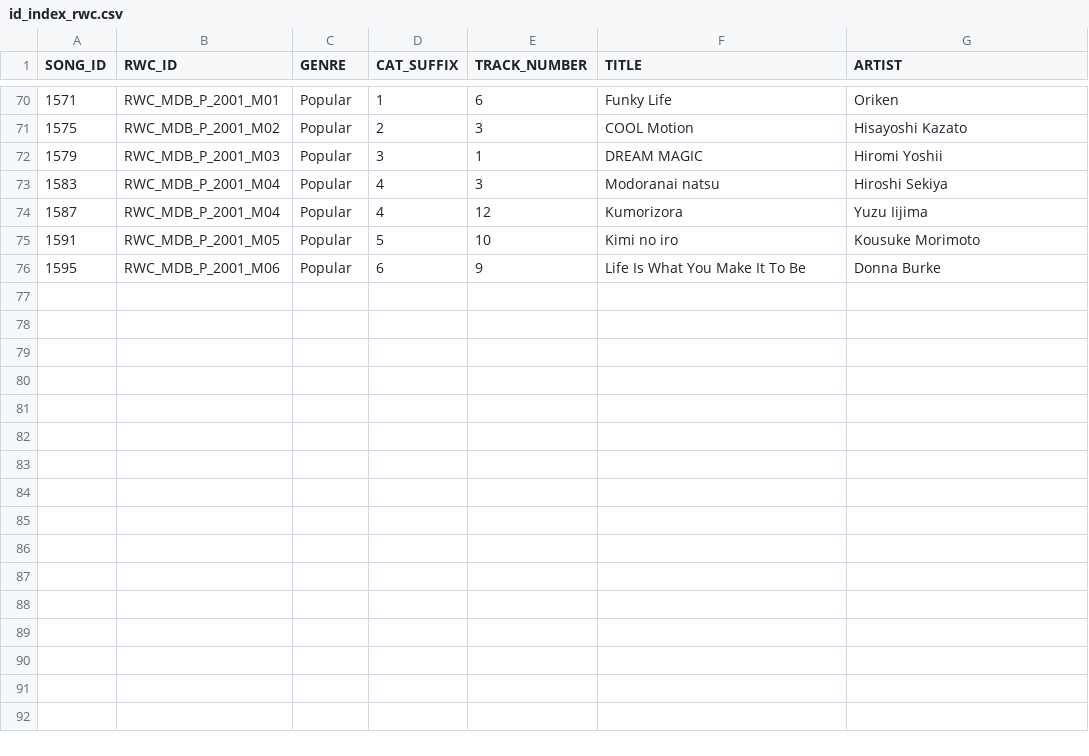
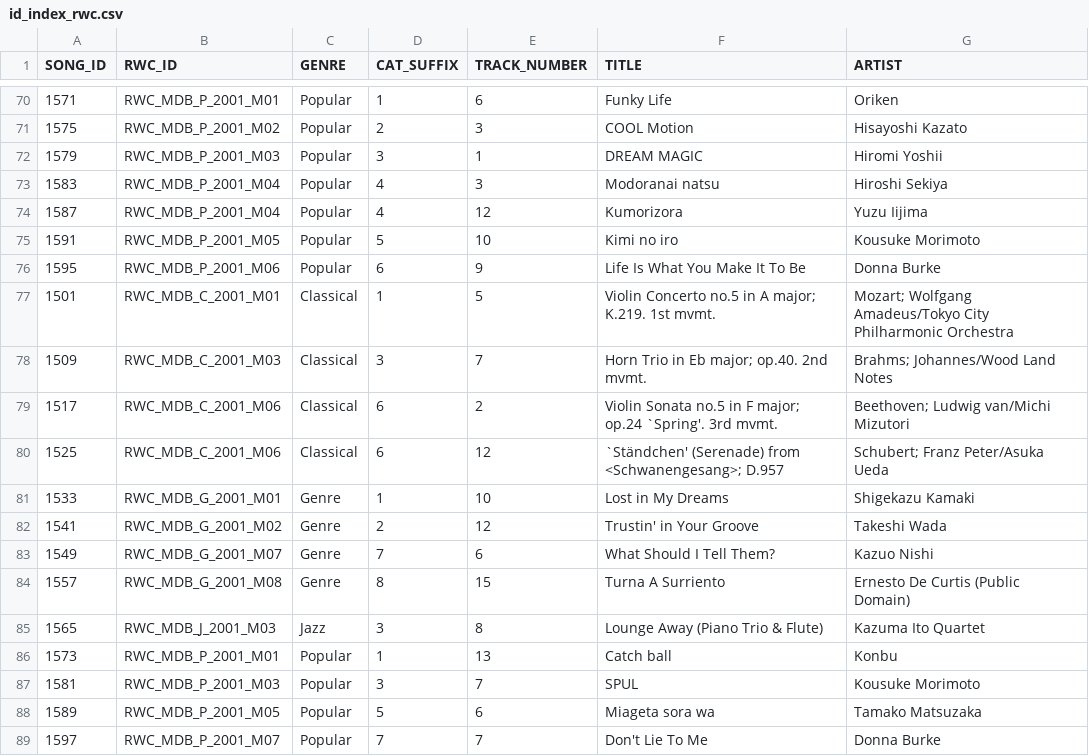
Before and after one commit to DDMAL/salami-data-public, a CSV file: metadata/id_index_rwc.csv, drawn as a sheet; only a part is shown, gaps mark what is left out; the diff names each change by its address in the sheet, - before the commit and + after, or states it on an @@ line.

```diff
--- a/metadata/id_index_rwc.csv
+++ b/metadata/id_index_rwc.csv
+row 77: 1501 | RWC_MDB_C_2001_M01 | Classical | 1 | 5 | Violin Concerto no.5 in A major; K.219. 1st mvmt. | Mozart; Wolfgang Amadeus/Tokyo City Philharmonic Orchestra
+row 78: 1509 | RWC_MDB_C_2001_M03 | Classical | 3 | 7 | Horn Trio in Eb major; op.40. 2nd mvmt. | Brahms; Johannes/Wood Land Notes
+row 79: 1517 | RWC_MDB_C_2001_M06 | Classical | 6 | 2 | Violin Sonata no.5 in F major; op.24 `Spring'. 3rd mvmt. | Beethoven; Ludwig van/Michi Mizutori
+row 80: 1525 | RWC_MDB_C_2001_M06 | Classical | 6 | 12 | `Ständchen' (Serenade) from <Schwanengesang>; D.957 | Schubert; Franz Peter/Asuka Ueda
+row 81: 1533 | RWC_MDB_G_2001_M01 | Genre | 1 | 10 | Lost in My Dreams | Shigekazu Kamaki
+row 82: 1541 | RWC_MDB_G_2001_M02 | Genre | 2 | 12 | Trustin' in Your Groove | Takeshi Wada
+row 83: 1549 | RWC_MDB_G_2001_M07 | Genre | 7 | 6 | What Should I Tell Them? | Kazuo Nishi
+row 84: 1557 | RWC_MDB_G_2001_M08 | Genre | 8 | 15 | Turna A Surriento | Ernesto De Curtis (Public Domain)
+row 85: 1565 | RWC_MDB_J_2001_M03 | Jazz | 3 | 8 | Lounge Away (Piano Trio & Flute) | Kazuma Ito Quartet
+row 86: 1573 | RWC_MDB_P_2001_M01 | Popular | 1 | 13 | Catch ball | Konbu
+row 87: 1581 | RWC_MDB_P_2001_M03 | Popular | 3 | 7 | SPUL | Kousuke Morimoto
+row 88: 1589 | RWC_MDB_P_2001_M05 | Popular | 5 | 6 | Miageta sora wa | Tamako Matsuzaka
+row 89: 1597 | RWC_MDB_P_2001_M07 | Popular | 7 | 7 | Don't Lie To Me | Donna Burke
```
Also changed, not shown: metadata/id_index_codaich.csv, metadata/id_index_isophonics.csv, 2 other files.
